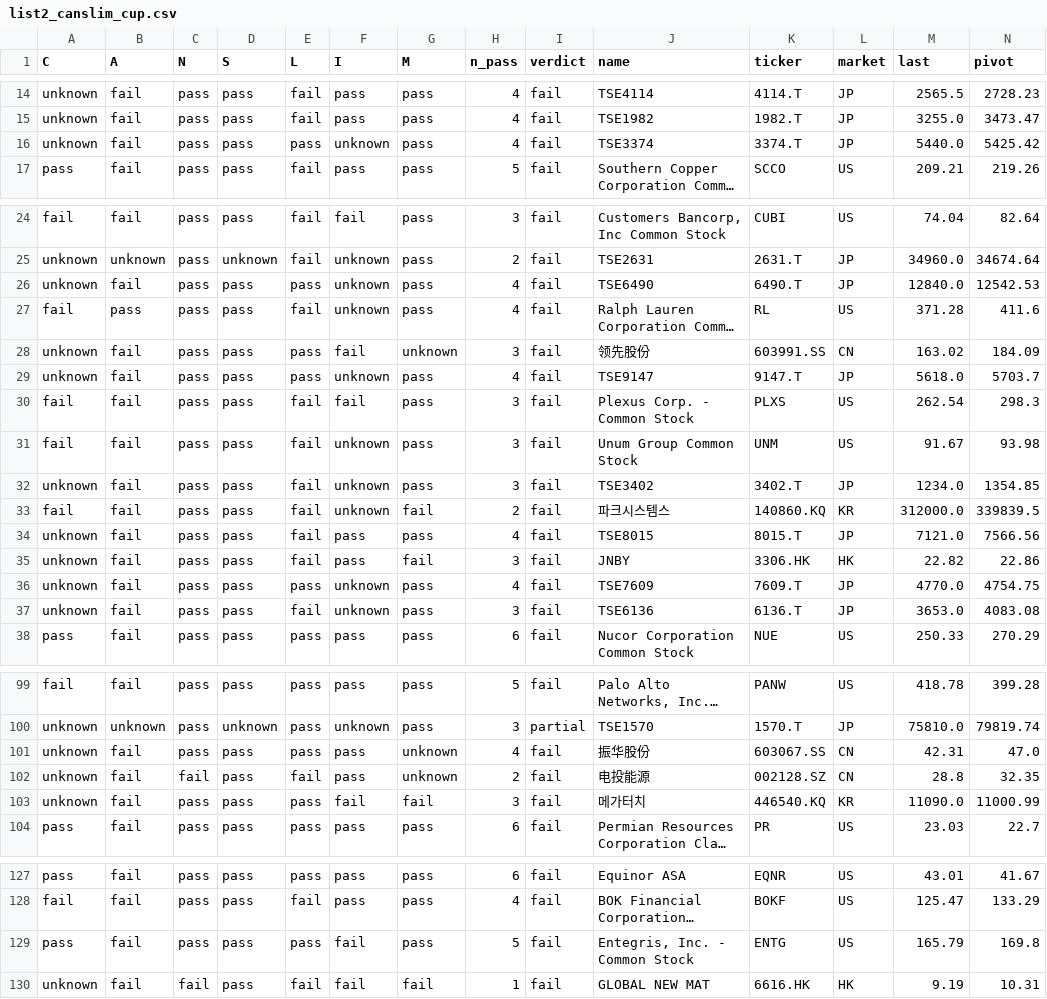
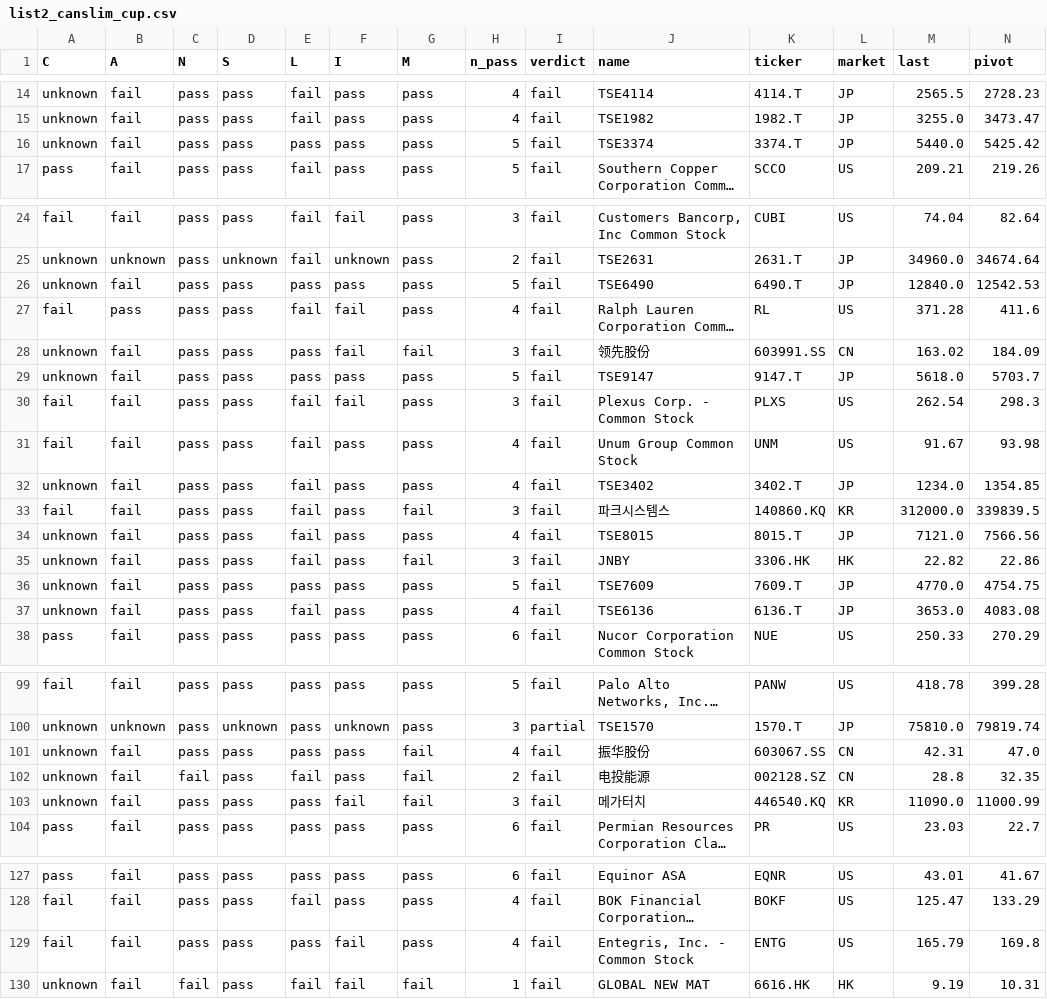
Before and after one commit to chkchp0702-spec/Cup, a CSV file: results/list2_canslim_cup.csv, drawn as a sheet; only a part is shown, gaps mark what is left out; long unchanged cells end in …; the diff covers the shown part only; the diff names each change by its address in the sheet, - before the commit and + after, or states it on an @@ line.

```diff
--- a/results/list2_canslim_cup.csv
+++ b/results/list2_canslim_cup.csv
-F16 (I): unknown
+F16 (I): pass
-H16 (n_pass): 4
+H16 (n_pass): 5
-F26 (I): unknown
+F26 (I): pass
-H26 (n_pass): 4
+H26 (n_pass): 5
-F27 (I): unknown
+F27 (I): fail
-G28 (M): unknown
+G28 (M): fail
-F29 (I): unknown
+F29 (I): pass
-H29 (n_pass): 4
+H29 (n_pass): 5
-F31:F33 (I): unknown
+F31:F33 (I): pass
-H31:H32 (n_pass): 3
+H31:H32 (n_pass): 4
-H33 (n_pass): 2
+H33 (n_pass): 3
-F36:F37 (I): unknown
+F36:F37 (I): pass
-H36 (n_pass): 4
+H36 (n_pass): 5
-H37 (n_pass): 3
+H37 (n_pass): 4
-G101:G102 (M): unknown
+G101:G102 (M): fail
-A129 (C): pass
+A129 (C): fail
-H129 (n_pass): 5
+H129 (n_pass): 4
```
Also changed, not shown: 1 edited cell elsewhere in this file, results/list0_ath_breakout.csv, results/list1_cup.csv, 10 other files.
